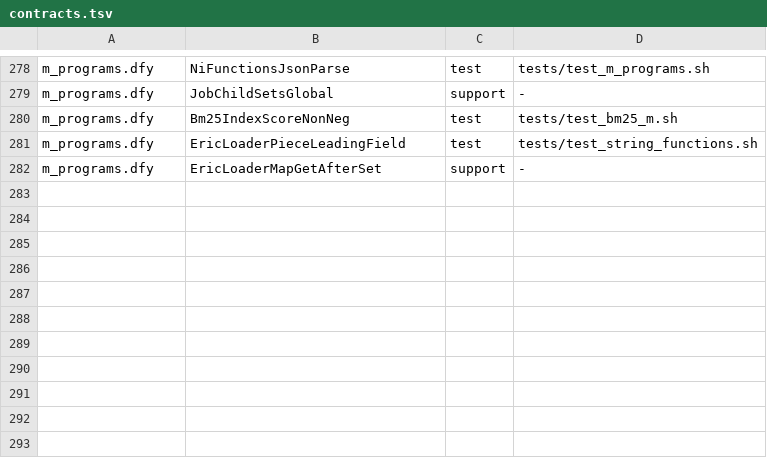
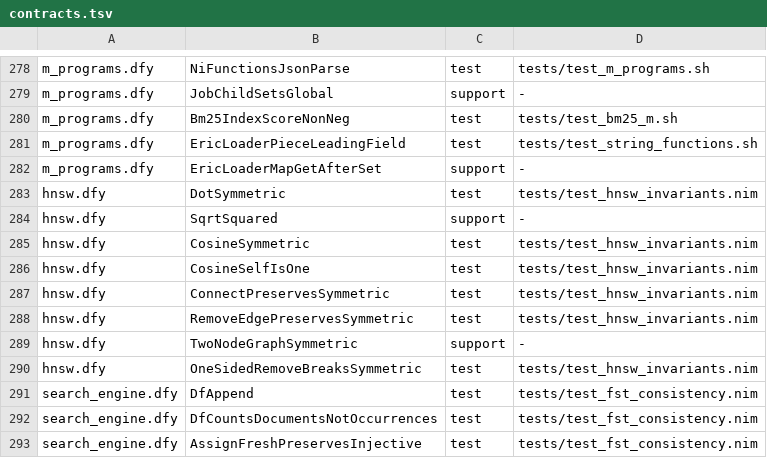
Before and after one commit to mjandrews1/nimm, a TSV file: formal/contracts.tsv, drawn as a sheet; only a part is shown, gaps mark what is left out; the diff names each change by its address in the sheet, - before the commit and + after, or states it on an @@ line.

Commit message:
formal: HNSW invariants + FST index consistency; fix HNSW neighbor-symmetry bug (#454 Phase A)

```diff
--- a/formal/contracts.tsv
+++ b/formal/contracts.tsv
+row 283: hnsw.dfy | DotSymmetric | test | tests/test_hnsw_invariants.nim
+row 284: hnsw.dfy | SqrtSquared | support | -
+row 285: hnsw.dfy | CosineSymmetric | test | tests/test_hnsw_invariants.nim
+row 286: hnsw.dfy | CosineSelfIsOne | test | tests/test_hnsw_invariants.nim
+row 287: hnsw.dfy | ConnectPreservesSymmetric | test | tests/test_hnsw_invariants.nim
+row 288: hnsw.dfy | RemoveEdgePreservesSymmetric | test | tests/test_hnsw_invariants.nim
+row 289: hnsw.dfy | TwoNodeGraphSymmetric | support | -
+row 290: hnsw.dfy | OneSidedRemoveBreaksSymmetric | test | tests/test_hnsw_invariants.nim
+row 291: search_engine.dfy | DfAppend | test | tests/test_fst_consistency.nim
+row 292: search_engine.dfy | DfCountsDocumentsNotOccurrences | test | tests/test_fst_consistency.nim
+row 293: search_engine.dfy | AssignFreshPreservesInjective | test | tests/test_fst_consistency.nim
```
Also changed, not shown: 8 other files.
